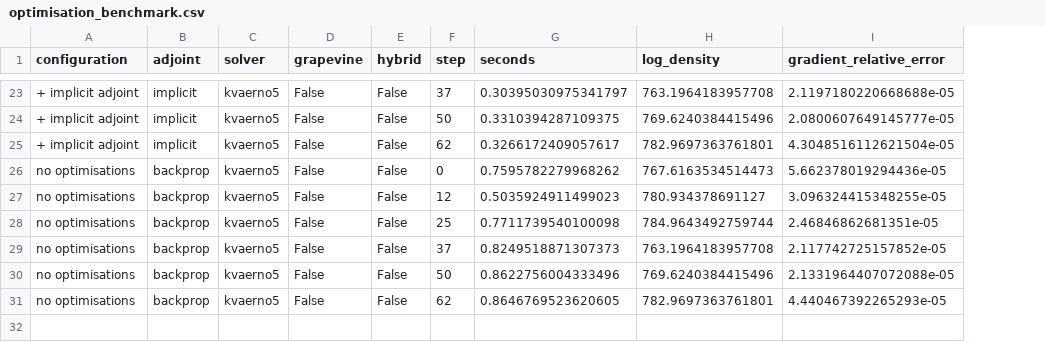
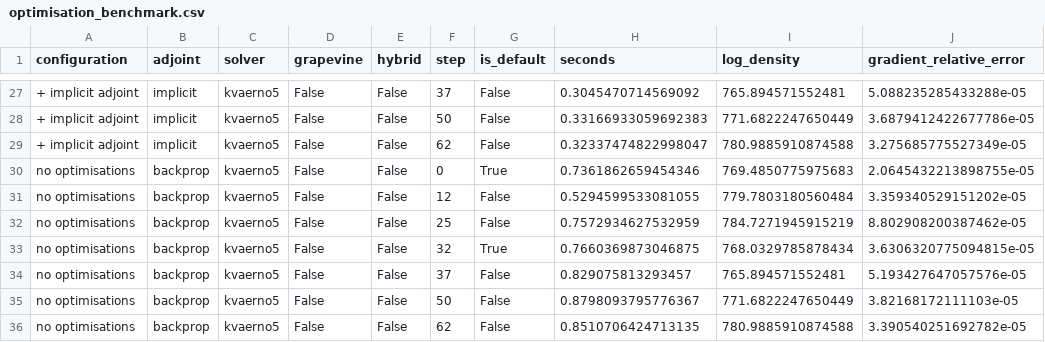
Before and after one commit to dtu-qmcm/enzax, a CSV file: docs/img/optimisation_benchmark.csv, drawn as a sheet; only a part is shown, gaps mark what is left out; addresses are those after the commit; the diff covers the shown part only; the diff names each change by its address in the sheet, - before the commit and + after, or states it on an @@ line.

```diff
--- a/docs/img/optimisation_benchmark.csv
+++ b/docs/img/optimisation_benchmark.csv
+column G (is_default), rows 27-32: False | False | False | True | False | False; rows 34-36: all False
-H27 (seconds): 0.30395030975341797
+H27 (seconds): 0.3045470714569092
-I27 (log_density): 763.1964183957708
+I27 (log_density): 765.894571552481
-J27 (gradient_relative_error): 2.1197180220668688e-05
+J27 (gradient_relative_error): 5.088235285433288e-05
-H28 (seconds): 0.3310394287109375
+H28 (seconds): 0.33166933059692383
-I28 (log_density): 769.6240384415496
+I28 (log_density): 771.6822247650449
-J28 (gradient_relative_error): 2.0800607649145777e-05
+J28 (gradient_relative_error): 3.6879412422677786e-05
-H29 (seconds): 0.3266172409057617
+H29 (seconds): 0.32337474822998047
-I29 (log_density): 782.9697363761801
+I29 (log_density): 780.9885910874588
-J29 (gradient_relative_error): 4.3048516112621504e-05
+J29 (gradient_relative_error): 3.275685775527349e-05
-H30 (seconds): 0.7595782279968262
+H30 (seconds): 0.7361862659454346
-I30 (log_density): 767.6163534514473
+I30 (log_density): 769.4850775975683
-J30 (gradient_relative_error): 5.662378019294436e-05
+J30 (gradient_relative_error): 2.0645432213898755e-05
-H31 (seconds): 0.5035924911499023
+H31 (seconds): 0.5294599533081055
-I31 (log_density): 780.934378691127
+I31 (log_density): 779.7803180560484
-J31 (gradient_relative_error): 3.096324415348255e-05
+J31 (gradient_relative_error): 3.359340529151202e-05
-H32 (seconds): 0.7711739540100098
+H32 (seconds): 0.7572934627532959
-I32 (log_density): 784.9643492759744
+I32 (log_density): 784.7271945915219
-J32 (gradient_relative_error): 2.46846862681351e-05
+J32 (gradient_relative_error): 8.802908200387462e-05
+row 33: no optimisations | backprop | kvaerno5 | False | False | 32 | True | 0.7660369873046875 | 768.0329785878434 | 3.6306320775094815e-05
-H34 (seconds): 0.8249518871307373
+H34 (seconds): 0.829075813293457
-I34 (log_density): 763.1964183957708
+I34 (log_density): 765.894571552481
-J34 (gradient_relative_error): 2.117742725157852e-05
+J34 (gradient_relative_error): 5.193427647057576e-05
-H35 (seconds): 0.8622756004333496
+H35 (seconds): 0.8798093795776367
-I35 (log_density): 769.6240384415496
+I35 (log_density): 771.6822247650449
-J35 (gradient_relative_error): 2.1331964407072088e-05
+J35 (gradient_relative_error): 3.82168172111103e-05
-H36 (seconds): 0.8646769523620605
+H36 (seconds): 0.8510706424713135
-I36 (log_density): 782.9697363761801
+I36 (log_density): 780.9885910874588
-J36 (gradient_relative_error): 4.440467392265293e-05
+J36 (gradient_relative_error): 3.390540251692782e-05
```
Also changed, not shown: 4 added rows and 57 edited cells elsewhere in this file, 5 other files.
